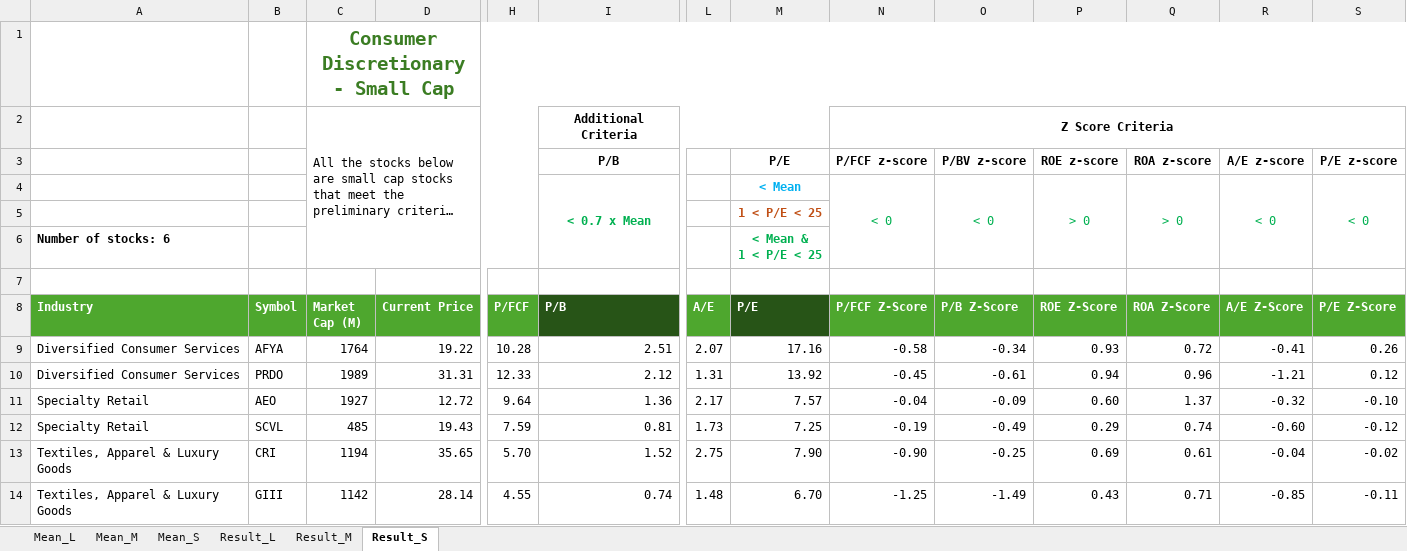
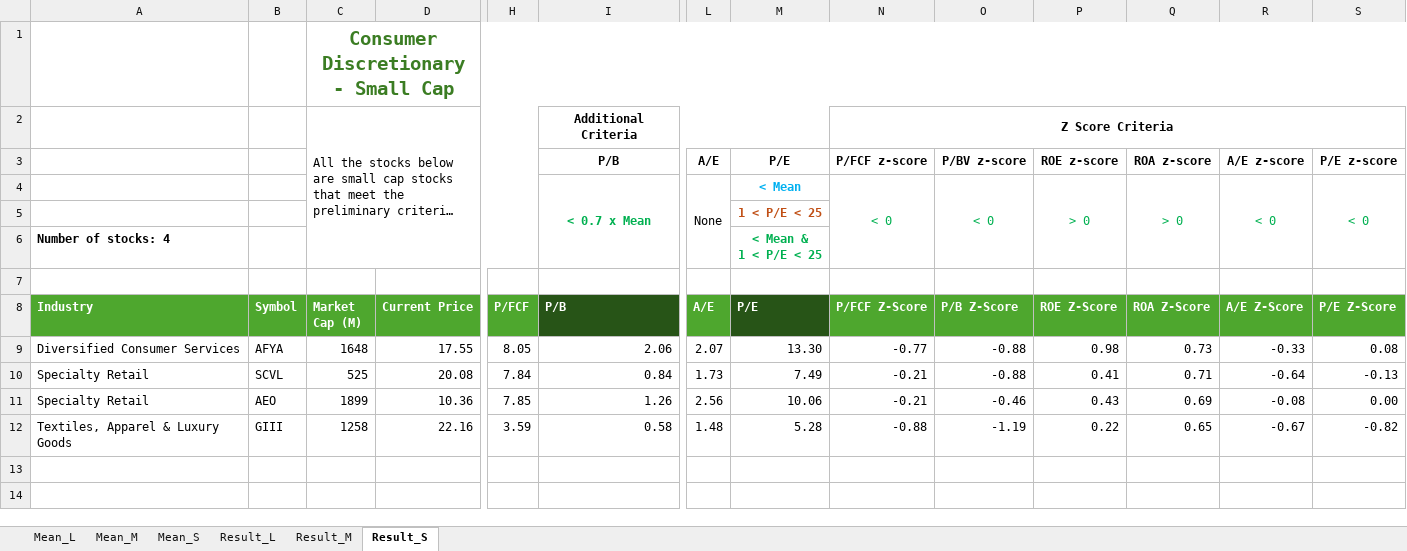
Before and after one commit to nvu01/Undervalued-Stock-Scanner, an Excel workbook: Main/Results/Consumer Discretionary.xlsm, sheet Result_S, drawn as a sheet; only a part is shown, gaps mark what is left out; long unchanged cells end in …; values as stored, in another font and other column widths than the file's, no borders; charts and pictures and conditional formats not drawn; removed rows and columns are numbered as before the commit, all else as after; rows hold the shown columns only; the diff names each change by its address in the sheet, - before the commit and + after, or states it on an @@ line.

```diff
--- a/Main/Results/Consumer Discretionary.xlsm (sheet Result_S)
+++ b/Main/Results/Consumer Discretionary.xlsm (sheet Result_S)
-L3 (A/E): (empty)
+L3 (A/E): A/E
-L4 (A/E): (empty)
+L4 (A/E): None
+L4:L6 merged
-A6 (Industry): Number of stocks: 6
+A6 (Industry): Number of stocks: 4
-row 9: Diversified Consumer Services | AFYA | 1764 | 19.22 | 10.28 | 2.51 | 2.07 | 17.16 | -0.58 | -0.34 | 0.93 | 0.72 | -0.41 | 0.26
-row 10: Diversified Consumer Services | PRDO | 1989 | 31.31 | 12.33 | 2.12 | 1.31 | 13.92 | -0.45 | -0.61 | 0.94 | 0.96 | -1.21 | 0.12
-row 11: Specialty Retail | AEO | 1927 | 12.72 | 9.64 | 1.36 | 2.17 | 7.57 | -0.04 | -0.09 | 0.60 | 1.37 | -0.32 | -0.10
+row 9: Diversified Consumer Services | AFYA | 1648 | 17.55 | 8.05 | 2.06 | 2.07 | 13.30 | -0.77 | -0.88 | 0.98 | 0.73 | -0.33 | 0.08
-C10 (Market Cap (M)): 485
+C10 (Market Cap (M)): 525
-D10 (Current Price): 19.43
+D10 (Current Price): 20.08
-H10 (P/FCF): 7.59
+H10 (P/FCF): 7.84
-I10 (P/B): 0.81
+I10 (P/B): 0.84
-M10 (P/E): 7.25
+M10 (P/E): 7.49
-N10 (P/FCF Z-Score): -0.19
+N10 (P/FCF Z-Score): -0.21
-O10 (P/B Z-Score): -0.49
+O10 (P/B Z-Score): -0.88
-P10 (ROE Z-Score): 0.29
+P10 (ROE Z-Score): 0.41
-Q10 (ROA Z-Score): 0.74
+Q10 (ROA Z-Score): 0.71
-R10 (A/E Z-Score): -0.60
+R10 (A/E Z-Score): -0.64
-S10 (P/E Z-Score): -0.12
+S10 (P/E Z-Score): -0.13
-row 13: Textiles, Apparel & Luxury Goods | CRI | 1194 | 35.65 | 5.70 | 1.52 | 2.75 | 7.90 | -0.90 | -0.25 | 0.69 | 0.61 | -0.04 | -0.02
+row 11: Specialty Retail | AEO | 1899 | 10.36 | 7.85 | 1.26 | 2.56 | 10.06 | -0.21 | -0.46 | 0.43 | 0.69 | -0.08 | 0.00
-C12 (Market Cap (M)): 1142
+C12 (Market Cap (M)): 1258
-D12 (Current Price): 28.14
+D12 (Current Price): 22.16
-H12 (P/FCF): 4.55
+H12 (P/FCF): 3.59
-I12 (P/B): 0.74
+I12 (P/B): 0.58
-M12 (P/E): 6.70
+M12 (P/E): 5.28
-N12 (P/FCF Z-Score): -1.25
+N12 (P/FCF Z-Score): -0.88
-O12 (P/B Z-Score): -1.49
+O12 (P/B Z-Score): -1.19
-P12 (ROE Z-Score): 0.43
+P12 (ROE Z-Score): 0.22
-Q12 (ROA Z-Score): 0.71
+Q12 (ROA Z-Score): 0.65
-R12 (A/E Z-Score): -0.85
+R12 (A/E Z-Score): -0.67
-S12 (P/E Z-Score): -0.11
+S12 (P/E Z-Score): -0.82
```
Also changed, not shown: sheet Mean_S, sheet Result_M, sheet Result_L, sheet Mean_M, sheet Mean_L, formulas that keep their value, Main/Results/Consumer Staples.xlsm, Main/Results/Energy.xlsm, 22 other files.
